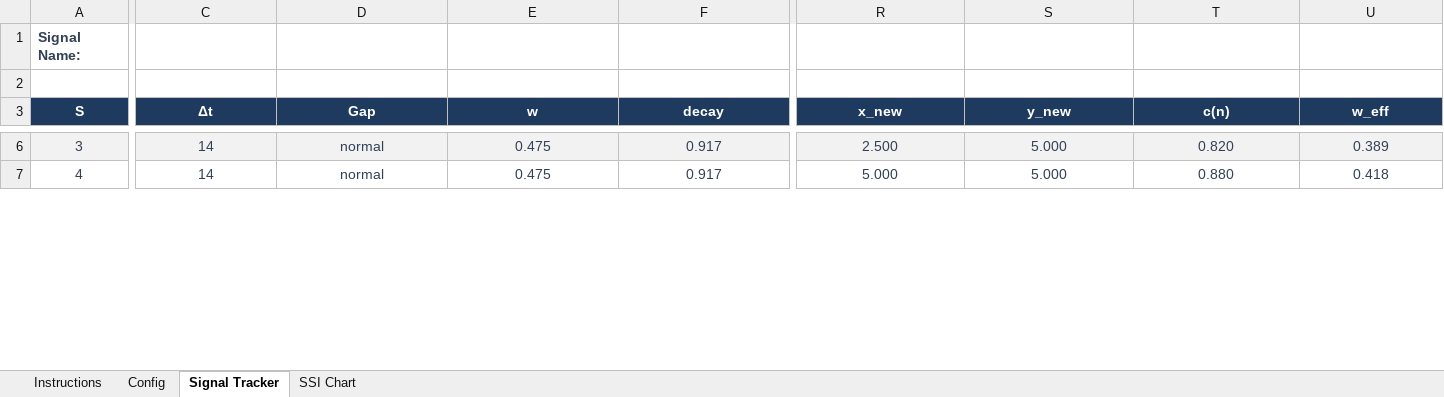
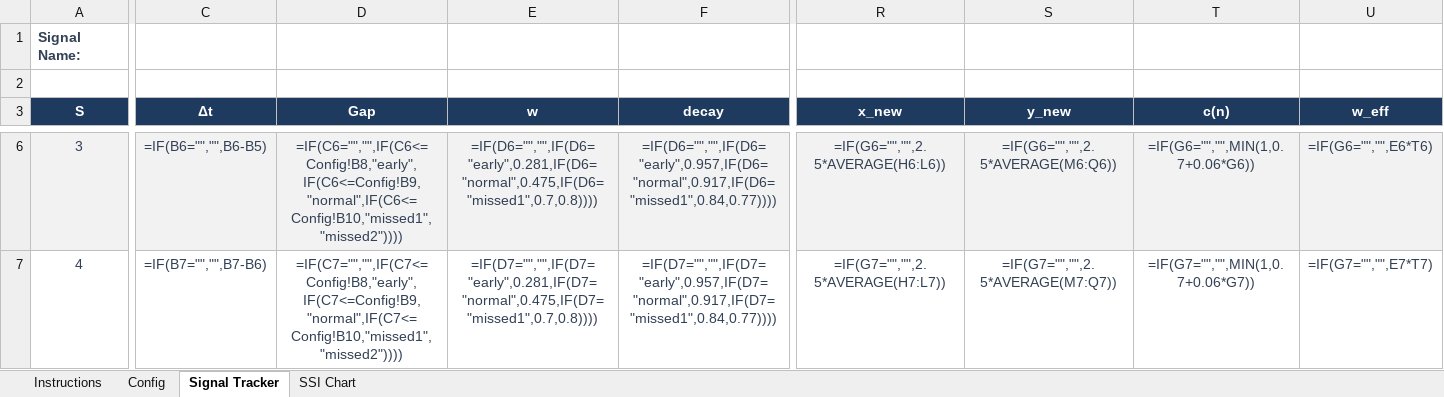
Before and after one commit to axxem-ai/wscm-lite, an Excel workbook: WSCM_Lite_Simulator_v0.1.xlsx, sheet Signal Tracker, drawn as a sheet; only a part is shown, gaps mark what is left out; values as stored, in another font and other column widths than the file's, no borders; formulas without a stored value are shown as written; the diff covers the shown part only; the diff names each change by its address in the sheet, - before the commit and + after, or states it on an @@ line.

```diff
--- a/WSCM_Lite_Simulator_v0.1.xlsx (sheet Signal Tracker)
+++ b/WSCM_Lite_Simulator_v0.1.xlsx (sheet Signal Tracker)
-C6 (Δt): 14
+C6 (Δt): =IF(B6="","",B6-B5)
-D6 (Gap): normal
+D6 (Gap): =IF(C6="","",IF(C6<=Config!B8,"early",IF(C6<=Config!B9,"normal",IF(C6<=Config!B10,"missed1","missed2"))))
-E6 (w): 0.475
+E6 (w): =IF(D6="","",IF(D6="early",0.281,IF(D6="normal",0.475,IF(D6="missed1",0.7,0.8))))
-F6 (decay): 0.917
+F6 (decay): =IF(D6="","",IF(D6="early",0.957,IF(D6="normal",0.917,IF(D6="missed1",0.84,0.77))))
-R6 (x_new): 2.500
+R6 (x_new): =IF(G6="","",2.5*AVERAGE(H6:L6))
-S6 (y_new): 5.000
+S6 (y_new): =IF(G6="","",2.5*AVERAGE(M6:Q6))
-T6 (c(n)): 0.820
+T6 (c(n)): =IF(G6="","",MIN(1,0.7+0.06*G6))
-U6 (w_eff): 0.389
+U6 (w_eff): =IF(G6="","",E6*T6)
-C7 (Δt): 14
+C7 (Δt): =IF(B7="","",B7-B6)
-D7 (Gap): normal
+D7 (Gap): =IF(C7="","",IF(C7<=Config!B8,"early",IF(C7<=Config!B9,"normal",IF(C7<=Config!B10,"missed1","missed2"))))
-E7 (w): 0.475
+E7 (w): =IF(D7="","",IF(D7="early",0.281,IF(D7="normal",0.475,IF(D7="missed1",0.7,0.8))))
-F7 (decay): 0.917
+F7 (decay): =IF(D7="","",IF(D7="early",0.957,IF(D7="normal",0.917,IF(D7="missed1",0.84,0.77))))
-R7 (x_new): 5.000
+R7 (x_new): =IF(G7="","",2.5*AVERAGE(H7:L7))
-S7 (y_new): 5.000
+S7 (y_new): =IF(G7="","",2.5*AVERAGE(M7:Q7))
-T7 (c(n)): 0.880
+T7 (c(n)): =IF(G7="","",MIN(1,0.7+0.06*G7))
-U7 (w_eff): 0.418
+U7 (w_eff): =IF(G7="","",E7*T7)
```
Also changed, not shown: 430 edited cells elsewhere in this sheet, sheet SSI Chart, sheet Config, charts or pictures.
